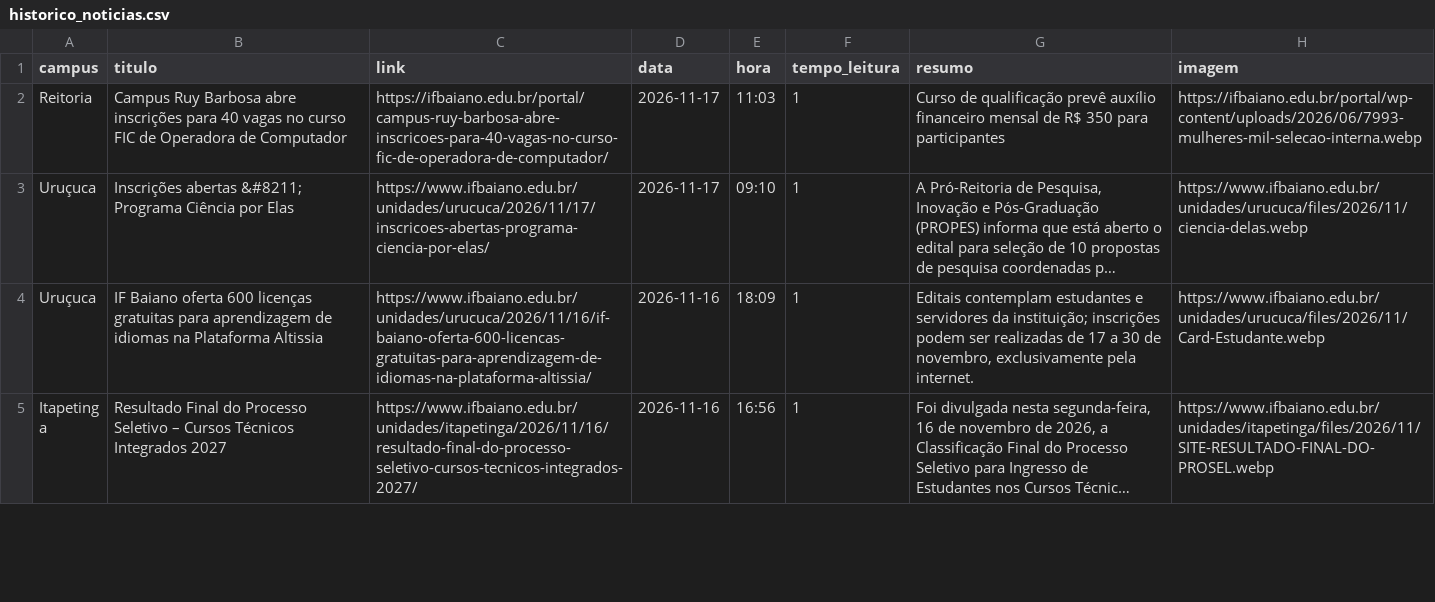
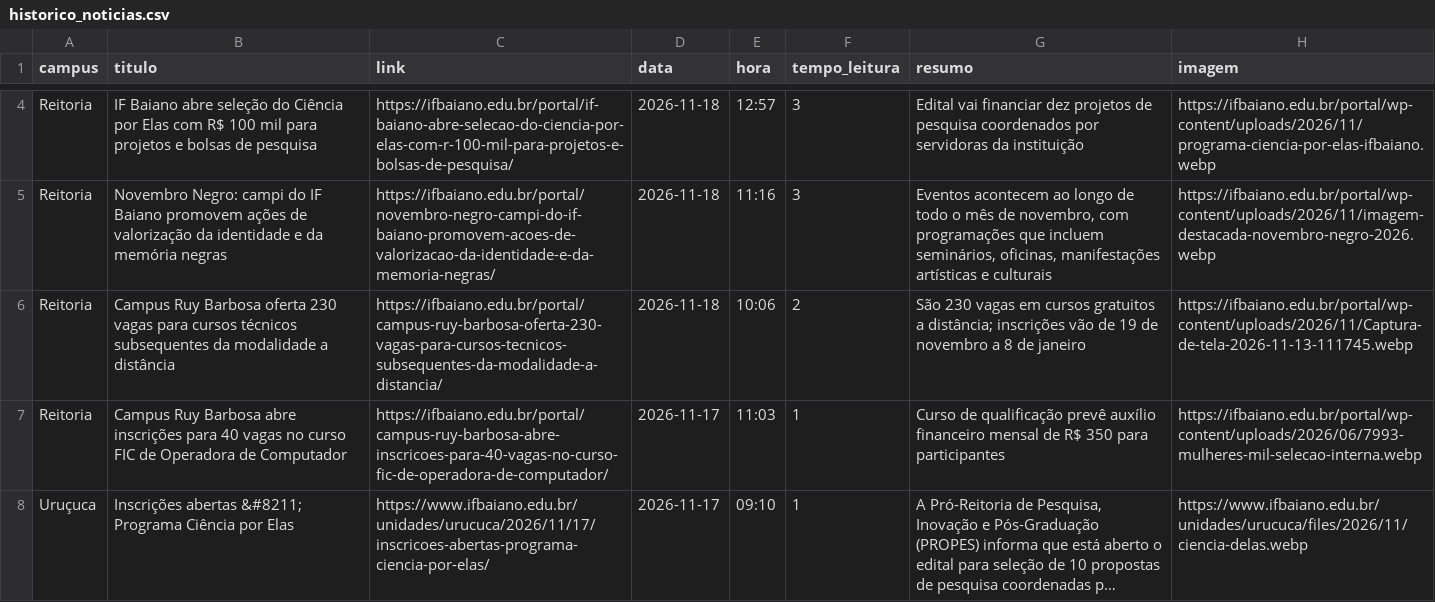
Before and after one commit to ascomifbaiano/jornal-bembaiano, a CSV file: data/historico_noticias.csv, drawn as a sheet; only a part is shown, gaps mark what is left out; the shorter side is filled out with more unchanged rows; long unchanged cells end in …; the diff covers the shown part only.

```diff
--- a/data/historico_noticias.csv
+++ b/data/historico_noticias.csv
@@ -2 +4,4 @@ campus,titulo,link,data,hora,tempo_leitura,resumo,imagem
+Reitoria,IF Baiano abre seleção do Ciência por Elas com R$ 100 mil para projetos e bolsas de pesquisa,https://ifbaiano.edu.br/portal/if-baiano-abre-selecao-do-ciencia-por-elas-com-r-100-mil-para-projetos-e-bolsas-de-pesquisa/,2026-11-18,12:57,3,Edital vai financiar dez projetos de pesquisa coordenados por servidoras da instituição,https://ifbaiano.edu.br/portal/wp-content/uploads/2026/11/programa-ciencia-por-elas-ifbaiano.webp
+Reitoria,Novembro Negro: campi do IF Baiano promovem ações de valorização da identidade e da memória negras,https://ifbaiano.edu.br/portal/novembro-negro-campi-do-if-baiano-promovem-acoes-de-valorizacao-da-identidade-e-da-memoria-negras/,2026-11-18,11:16,3,"Eventos acontecem ao longo de todo o mês de novembro, com programações que incluem seminários, oficinas, manifestações artísticas e culturais",https://ifbaiano.edu.br/portal/wp-content/uploads/2026/11/imagem-destacada-novembro-negro-2026.webp
+Reitoria,Campus Ruy Barbosa oferta 230 vagas para cursos técnicos subsequentes da modalidade a distância,https://ifbaiano.edu.br/portal/campus-ruy-barbosa-oferta-230-vagas-para-cursos-tecnicos-subsequentes-da-modalidade-a-distancia/,2026-11-18,10:06,2,São 230 vagas em cursos gratuitos a distância; inscrições vão de 19 de novembro a 8 de janeiro,https://ifbaiano.edu.br/portal/wp-content/uploads/2026/11/Captura-de-tela-2026-11-13-111745.webp
 Reitoria,Campus Ruy Barbosa abre inscrições para 40 vagas no curso FIC de Operadora de Computador,https://ifbaiano.edu.br/portal/campus-ruy-barbosa-abre-inscricoes-para-40-vagas-no-curso-fic-de-operadora-de-computador/,2026-11-17,11:03,1,Curso de qualificação prevê auxílio financeiro mensal de R$ 350 para participantes,https://ifbaiano.edu.br/portal/wp-content/uploads/2026/06/7993-mulheres-mil-selecao-interna.webp
```
Also changed, not shown: 2 added rows, 4 removed rows and 1 moved row elsewhere in this file.
